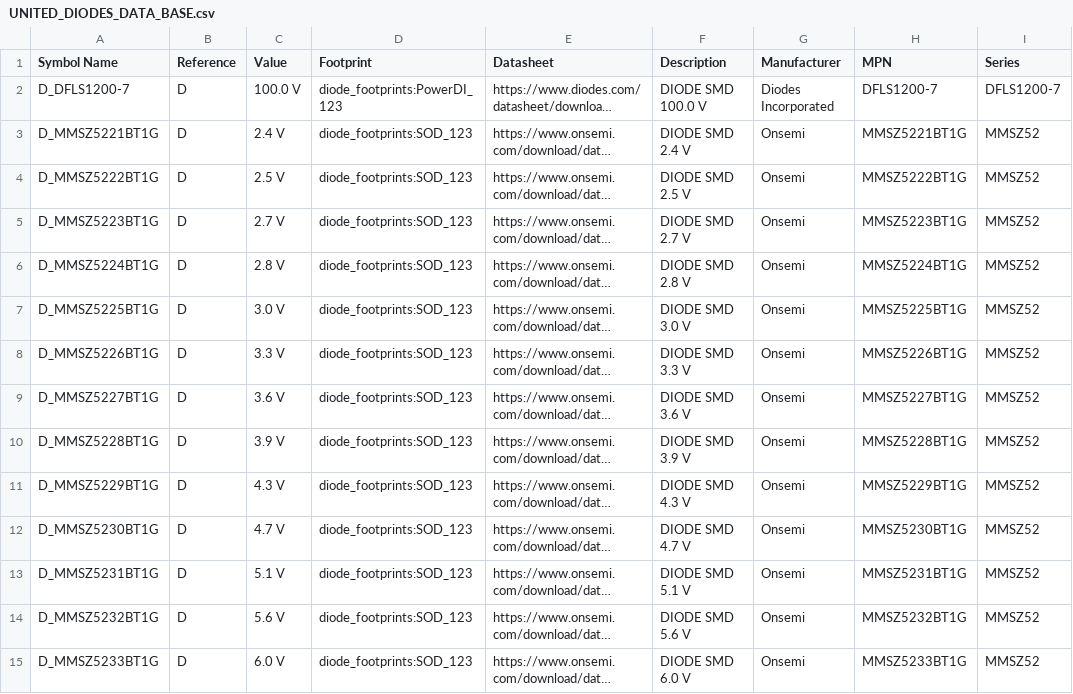
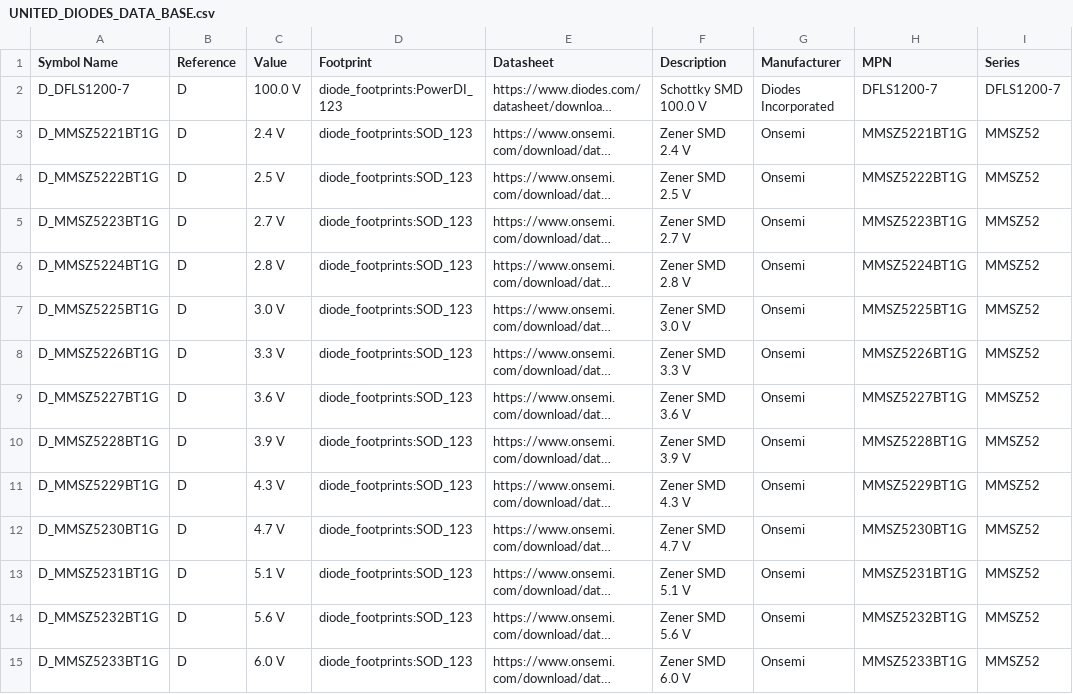
Before and after one commit to ionutms/KiCAD_Symbol_Generator, a CSV file: data/UNITED_DIODES_DATA_BASE.csv, drawn as a sheet; only a part is shown; long unchanged cells end in …; the diff covers the shown part only; the diff names each change by its address in the sheet, - before the commit and + after, or states it on an @@ line.

Commit message:
regenerate diode files

```diff
--- a/data/UNITED_DIODES_DATA_BASE.csv
+++ b/data/UNITED_DIODES_DATA_BASE.csv
-F2 (Description): DIODE SMD 100.0 V
+F2 (Description): Schottky SMD 100.0 V
-F3 (Description): DIODE SMD 2.4 V
+F3 (Description): Zener SMD 2.4 V
-F4 (Description): DIODE SMD 2.5 V
+F4 (Description): Zener SMD 2.5 V
-F5 (Description): DIODE SMD 2.7 V
+F5 (Description): Zener SMD 2.7 V
-F6 (Description): DIODE SMD 2.8 V
+F6 (Description): Zener SMD 2.8 V
-F7 (Description): DIODE SMD 3.0 V
+F7 (Description): Zener SMD 3.0 V
-F8 (Description): DIODE SMD 3.3 V
+F8 (Description): Zener SMD 3.3 V
-F9 (Description): DIODE SMD 3.6 V
+F9 (Description): Zener SMD 3.6 V
-F10 (Description): DIODE SMD 3.9 V
+F10 (Description): Zener SMD 3.9 V
-F11 (Description): DIODE SMD 4.3 V
+F11 (Description): Zener SMD 4.3 V
-F12 (Description): DIODE SMD 4.7 V
+F12 (Description): Zener SMD 4.7 V
-F13 (Description): DIODE SMD 5.1 V
+F13 (Description): Zener SMD 5.1 V
-F14 (Description): DIODE SMD 5.6 V
+F14 (Description): Zener SMD 5.6 V
-F15 (Description): DIODE SMD 6.0 V
+F15 (Description): Zener SMD 6.0 V
```
Also changed, not shown: 38 edited cells elsewhere in this file, data/DFLS1200-7_part_numbers.csv, data/MMSZ52_part_numbers.csv, 8 other files.
